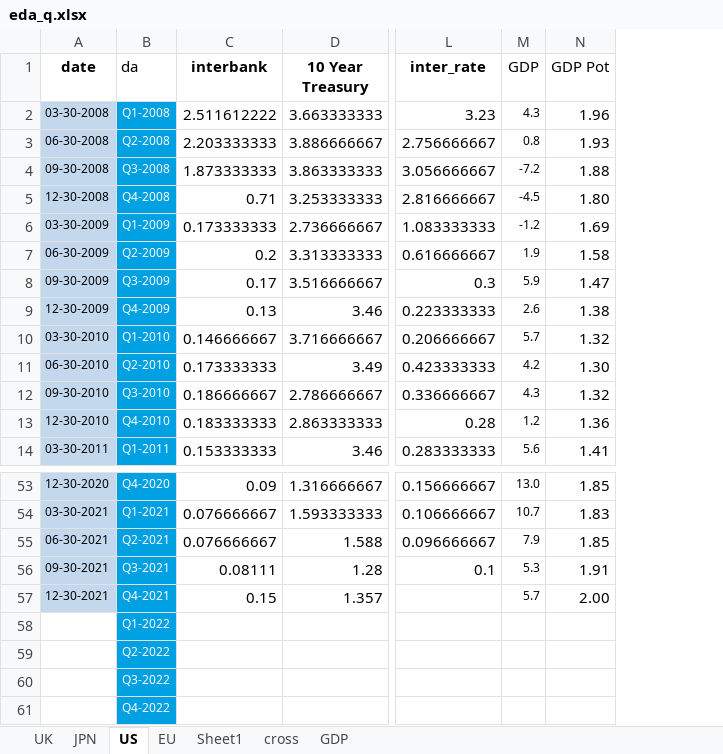
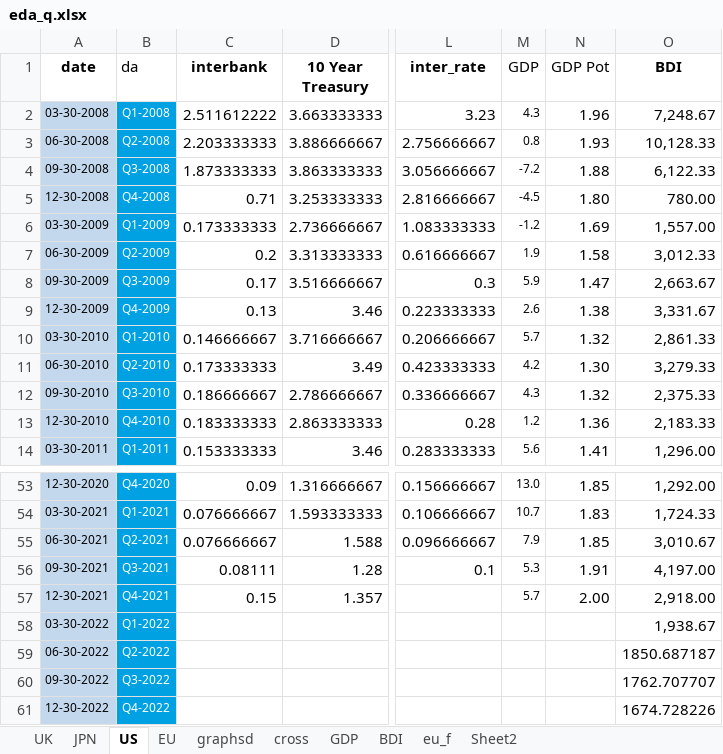
Before and after one commit to Vedia-JerezDaniel/CB, an Excel workbook: EDA/eda_q.xlsx, sheet US, drawn as a sheet; only a part is shown, gaps mark what is left out; values as stored, in another font and other column widths than the file's, no borders; the diff names each change by its address in the sheet, - before the commit and + after, or states it on an @@ line.

```diff
--- a/EDA/eda_q.xlsx (sheet US)
+++ b/EDA/eda_q.xlsx (sheet US)
-sheet tab: Sheet1
+sheet tab: graphsd
+sheet tab: BDI
+sheet tab: eu_f
+sheet tab: Sheet2
+column O (BDI), rows 2-14: 7,248.67 | 10,128.33 | 6,122.33 | 780.00 | 1,557.00 | 3,012.33 | 2,663.67 | 3,331.67 | 2,861.33 | 3,279.33 | 2,375.33 | 2,183.33 | 1,296.00; rows 53-61: 1,292.00 | 1,724.33 | 3,010.67 | 4,197.00 | 2,918.00 | 1,938.67 | 1850.687187 | 1762.707707 | 1674.728226
-A58 (date): (empty)
+A58 (date): 03-30-2022
-A58:A61 fill: none
+A58:A61 fill: #C4D8ED
-A59 (date): (empty)
+A59 (date): 06-30-2022
-A60 (date): (empty)
+A60 (date): 09-30-2022
-A61 (date): (empty)
+A61 (date): 12-30-2022
```
Also changed, not shown: sheet EU, sheet JPN, sheet UK, charts or pictures, EDA/taylor.xlsx, 1 other file.
